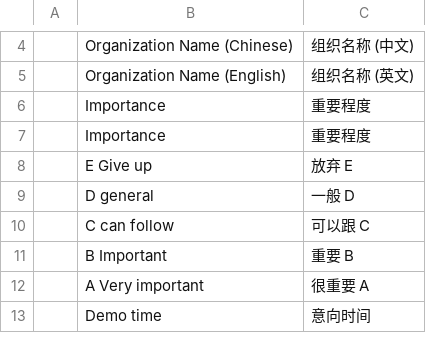
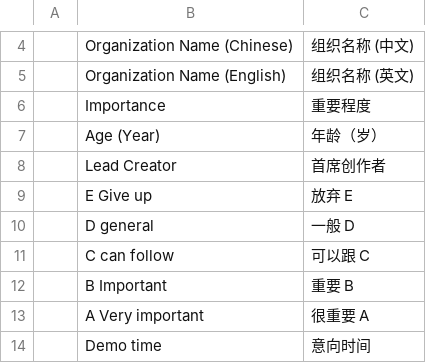
Before and after one commit to mainul94/gtie_eg, a CSV file: gti_eg_education/translations/zh.csv, drawn as a sheet; only a part is shown, gaps mark what is left out; removed rows and columns are numbered as before the commit, all else as after; the diff covers the shown part only; the diff names each change by its address in the sheet, - before the commit and + after, or states it on an @@ line.

```diff
--- a/gti_eg_education/translations/zh.csv
+++ b/gti_eg_education/translations/zh.csv
-row 7:  | Importance | 重要程度
+row 7:  | Age (Year) | 年龄（岁）
+row 8:  | Lead Creator | 首席创作者
```
Also changed, not shown: 18 added rows and 5 edited cells elsewhere in this file, 1 other file.
